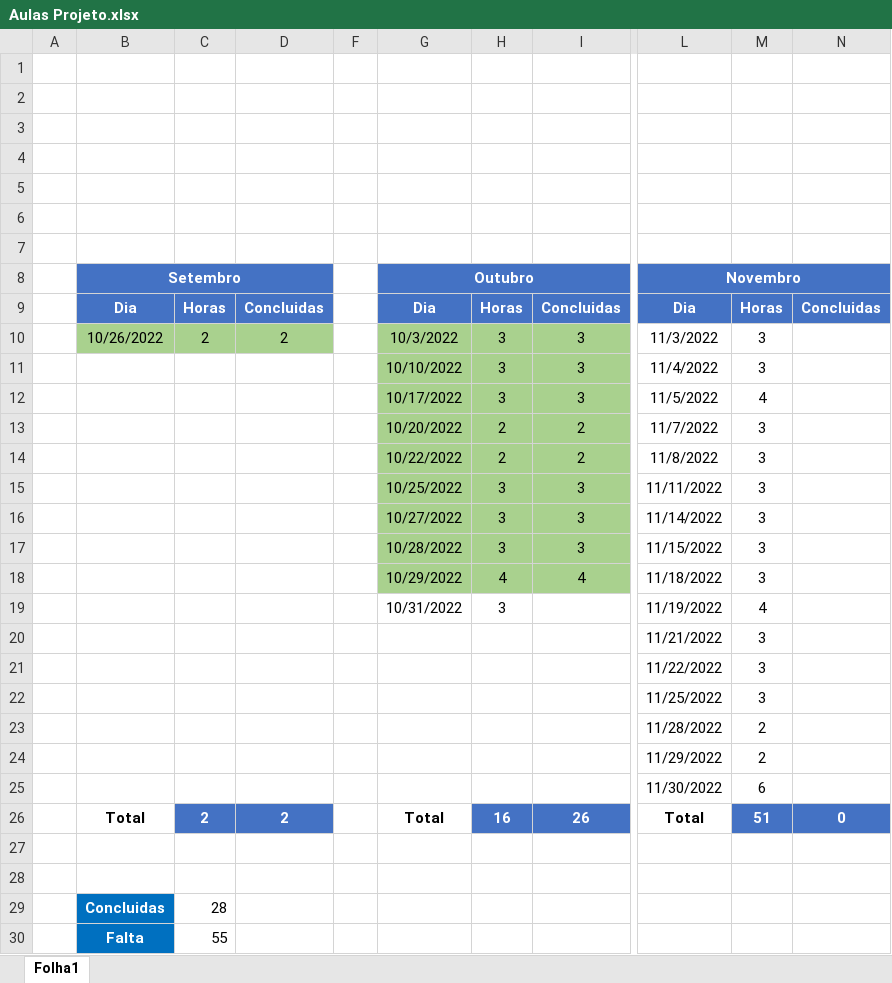
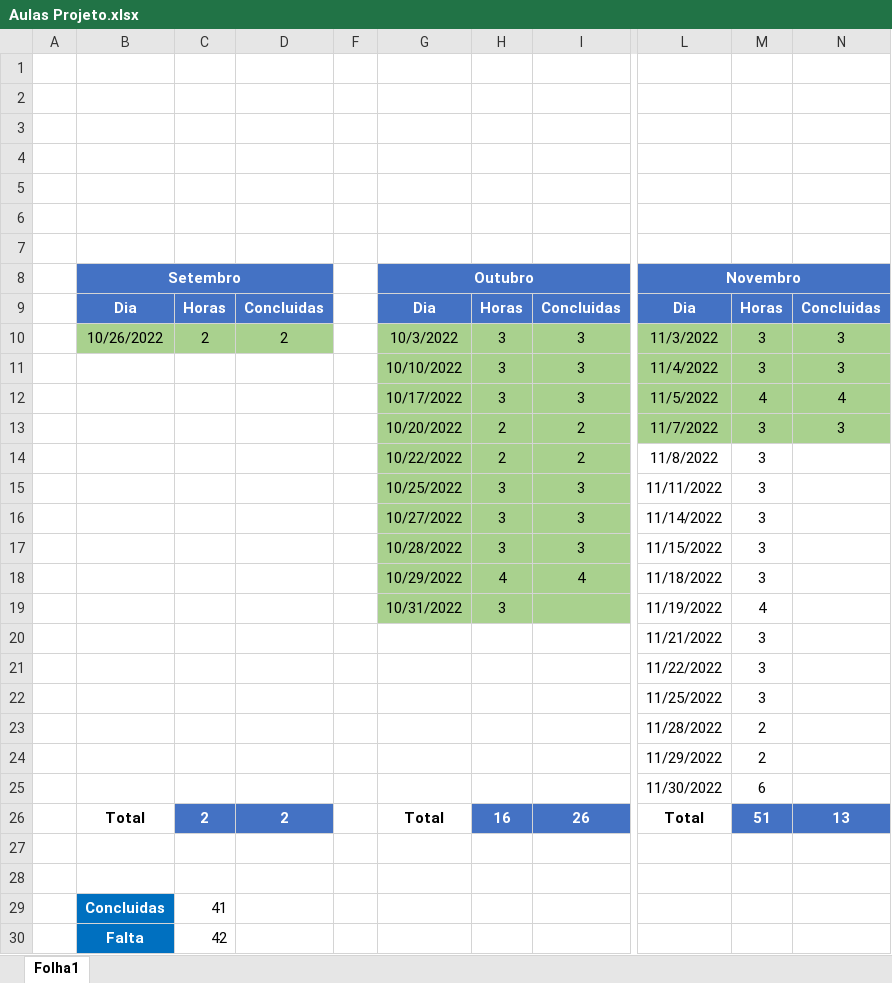
Before and after one commit to paulopit/CRE, an Excel workbook: Documentation/Aulas Projeto.xlsx, sheet Folha1, drawn as a sheet; only a part is shown, gaps mark what is left out; values as stored, in another font and other column widths than the file's, no borders; the diff names each change by its address in the sheet, - before the commit and + after, or states it on an @@ line.

Commit message:
Update Aulas Projeto.xlsx

```diff
--- a/Documentation/Aulas Projeto.xlsx (sheet Folha1)
+++ b/Documentation/Aulas Projeto.xlsx (sheet Folha1)
-L10:N13 fill: none
+L10:N13 fill: #A9D18E
-N10:N11: (empty)
+N10:N11: 3
-N12: (empty)
+N12: 4
-N13: (empty)
+N13: 3
-G19:I19 fill: none
+G19:I19 fill: #A9D18E
-N26: 0
+N26: 13
-C29: 28
+C29: 41
-C30: 55
+C30: 42
```
Also changed, not shown: hidden cells.
